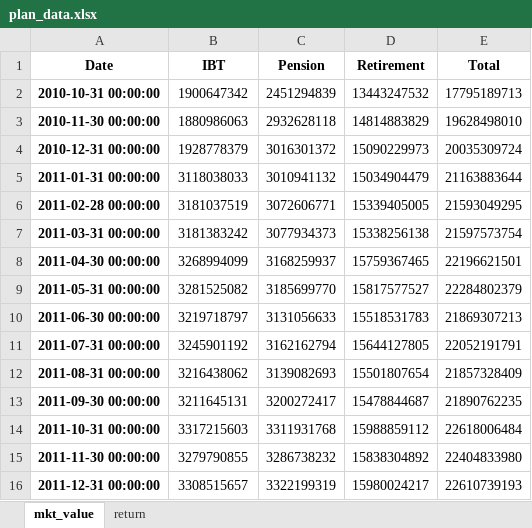
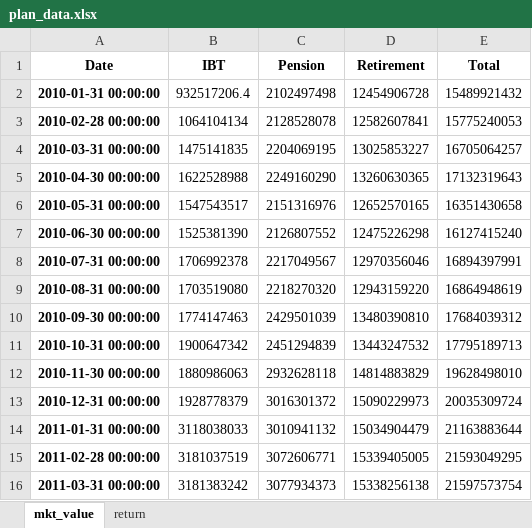
Before and after one commit to pforjoe/SAA, an Excel workbook: data/time_series/plan_data.xlsx, sheet mkt_value, drawn as a sheet; only a part is shown; the shorter side is filled out with more unchanged rows; values as stored, in another font and other column widths than the file's, no borders; conditional formats not drawn; the diff names each change by its address in the sheet, - before the commit and + after, or states it on an @@ line.

Commit message:
Update Plan_data to start at Jan 2010

```diff
--- a/data/time_series/plan_data.xlsx (sheet mkt_value)
+++ b/data/time_series/plan_data.xlsx (sheet mkt_value)
+row 2: 2010-01-31 00:00:00 | 932517206.4 | 2102497498 | 12454906728 | 15489921432
+row 3: 2010-02-28 00:00:00 | 1064104134 | 2128528078 | 12582607841 | 15775240053
+row 4: 2010-03-31 00:00:00 | 1475141835 | 2204069195 | 13025853227 | 16705064257
+row 5: 2010-04-30 00:00:00 | 1622528988 | 2249160290 | 13260630365 | 17132319643
+row 6: 2010-05-31 00:00:00 | 1547543517 | 2151316976 | 12652570165 | 16351430658
+row 7: 2010-06-30 00:00:00 | 1525381390 | 2126807552 | 12475226298 | 16127415240
+row 8: 2010-07-31 00:00:00 | 1706992378 | 2217049567 | 12970356046 | 16894397991
+row 9: 2010-08-31 00:00:00 | 1703519080 | 2218270320 | 12943159220 | 16864948619
+row 10: 2010-09-30 00:00:00 | 1774147463 | 2429501039 | 13480390810 | 17684039312
```
Also changed, not shown: sheet return, 1 other file.
